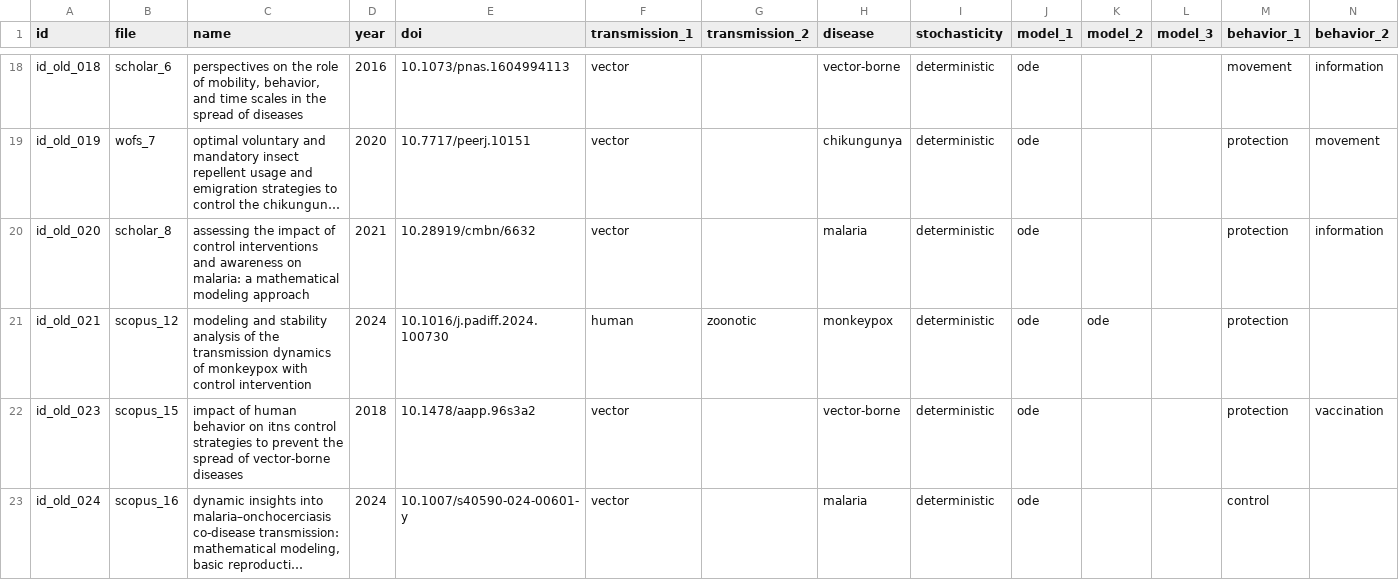
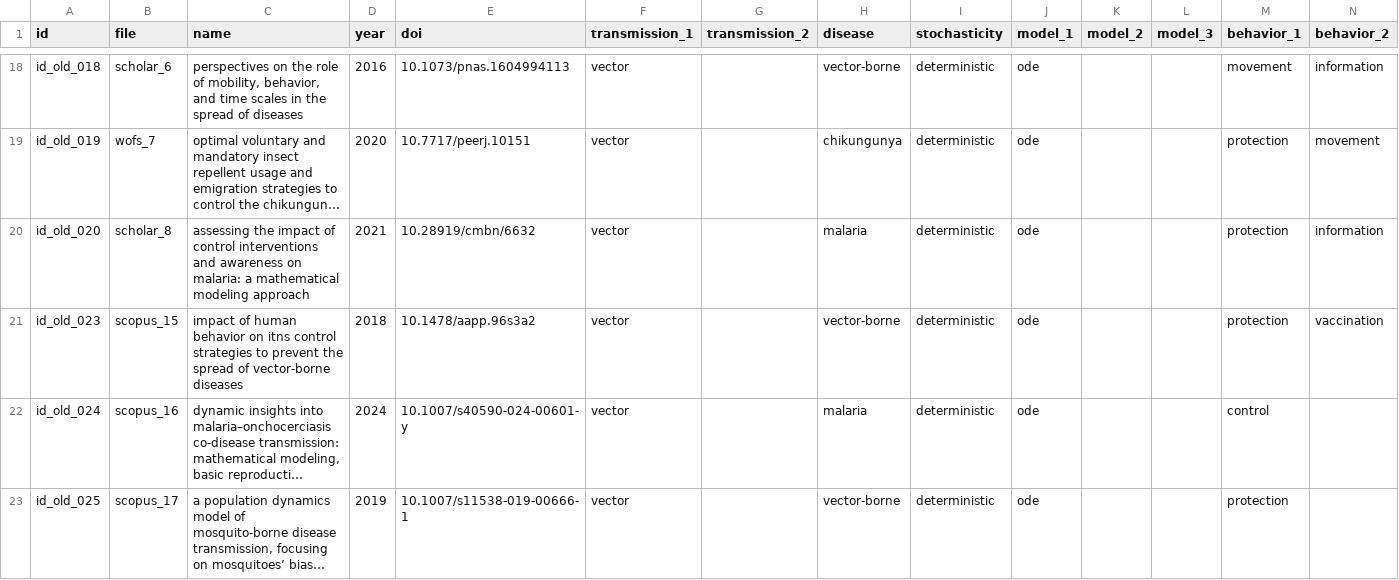
Before and after one commit to savch1102/Systematic-review-vectorborne-models, a CSV file: Review/Data/final_database.csv, drawn as a sheet; only a part is shown, gaps mark what is left out; the shorter side is filled out with more unchanged rows; long unchanged cells end in …; rows hold the shown columns only; the diff names each change by its address in the sheet, - before the commit and + after, or states it on an @@ line.

Commit message:
Update final_database.csv

```diff
--- a/Review/Data/final_database.csv
+++ b/Review/Data/final_database.csv
-row 21: id_old_021 | scopus_12 | modeling and stability analysis of the transmission dynamics of monkeypox with control intervention | 2024 | 10.1016/j.padiff.2024.100730 | human | zoonotic | monkeypox | deterministic | ode | ode |  | protection
```
